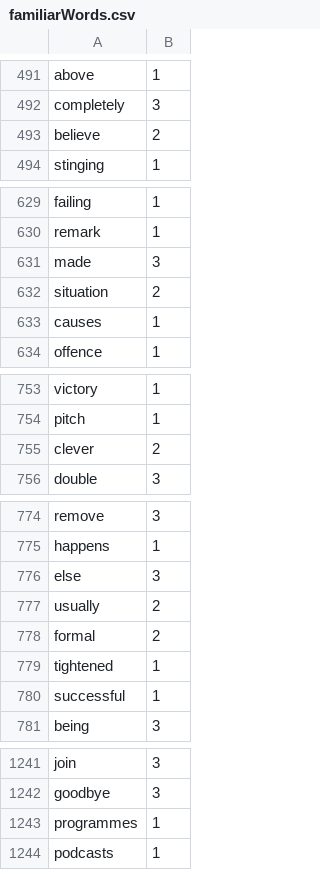
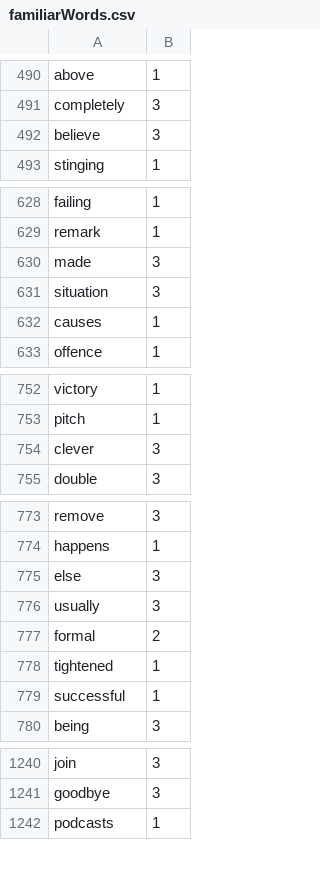
Before and after one commit to Elon-Mao/dictation, a CSV file: public/familiarWords.csv, drawn as a sheet; only a part is shown, gaps mark what is left out; the diff covers the shown part only.

```diff
--- a/public/familiarWords.csv
+++ b/public/familiarWords.csv
@@ -492,3 +491,3 @@ above,1,
 completely,3,
-believe,2,
+believe,3,
 stinging,1,
@@ -631,3 +630,3 @@ remark,1,
 made,3,
-situation,2,
+situation,3,
 causes,1,
@@ -754,3 +753,3 @@ victory,1,
 pitch,1,
-clever,2,
+clever,3,
 double,3,
@@ -776,3 +775,3 @@ happens,1,
 else,3,
-usually,2,
+usually,3,
 formal,2,
@@ -1242,3 +1241,2 @@ join,3,
 goodbye,3,
-programmes,1,
 podcasts,1,
```
Also changed, not shown: 43 added rows, 1 removed row and 21 edited cells elsewhere in this file, 1 other file.
